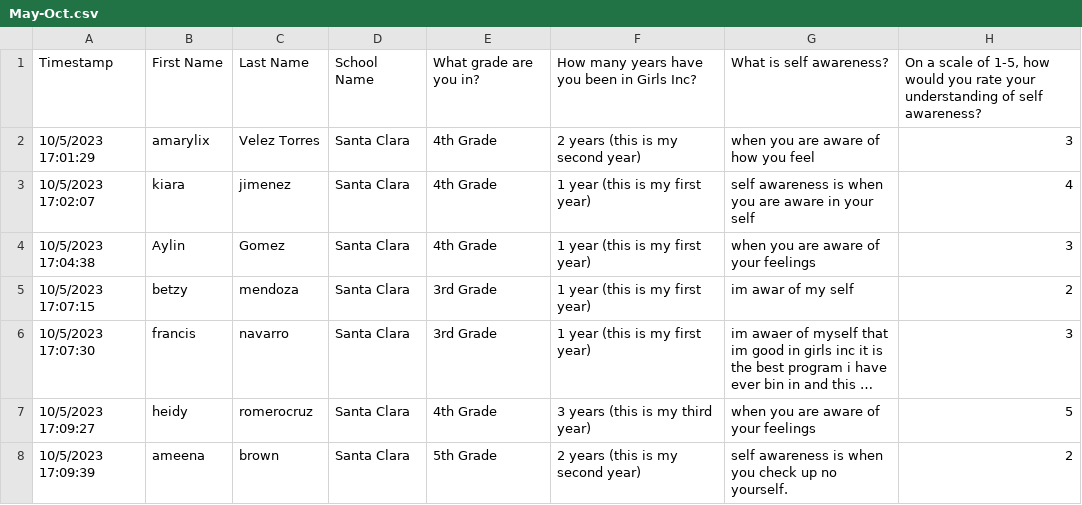
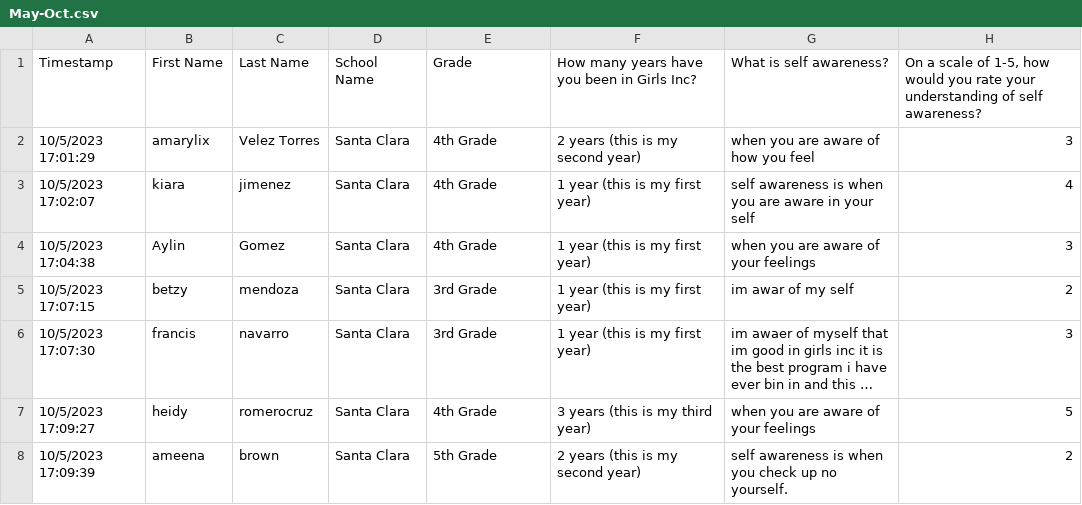
Before and after one commit to jonnyAkar/GirlsIncBackend, a CSV file: Notebook Work/May-Oct.csv, drawn as a sheet; only a part is shown; long unchanged cells end in …; the diff names each change by its address in the sheet, - before the commit and + after, or states it on an @@ line.

```diff
--- a/Notebook Work/May-Oct.csv
+++ b/Notebook Work/May-Oct.csv
-E1: What grade are you in?
+E1: Grade
```
Also changed, not shown: Notebook Work/May-Oct_cleaned_data.csv, 16 other files.
